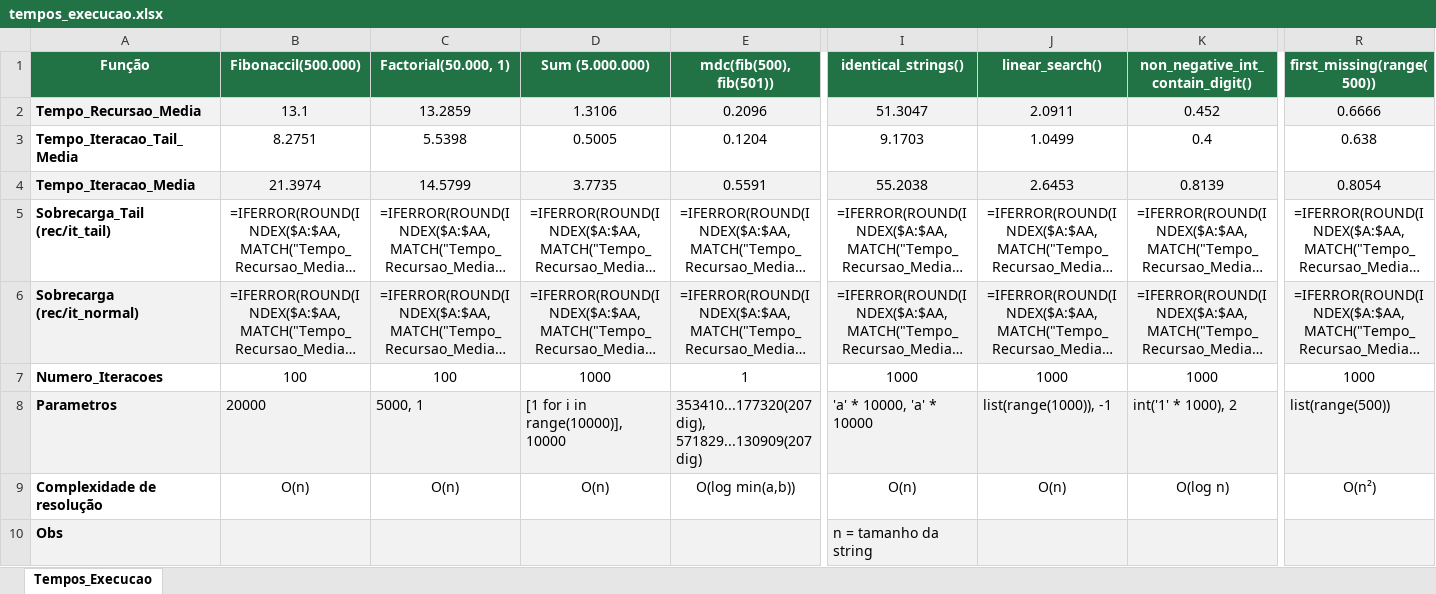
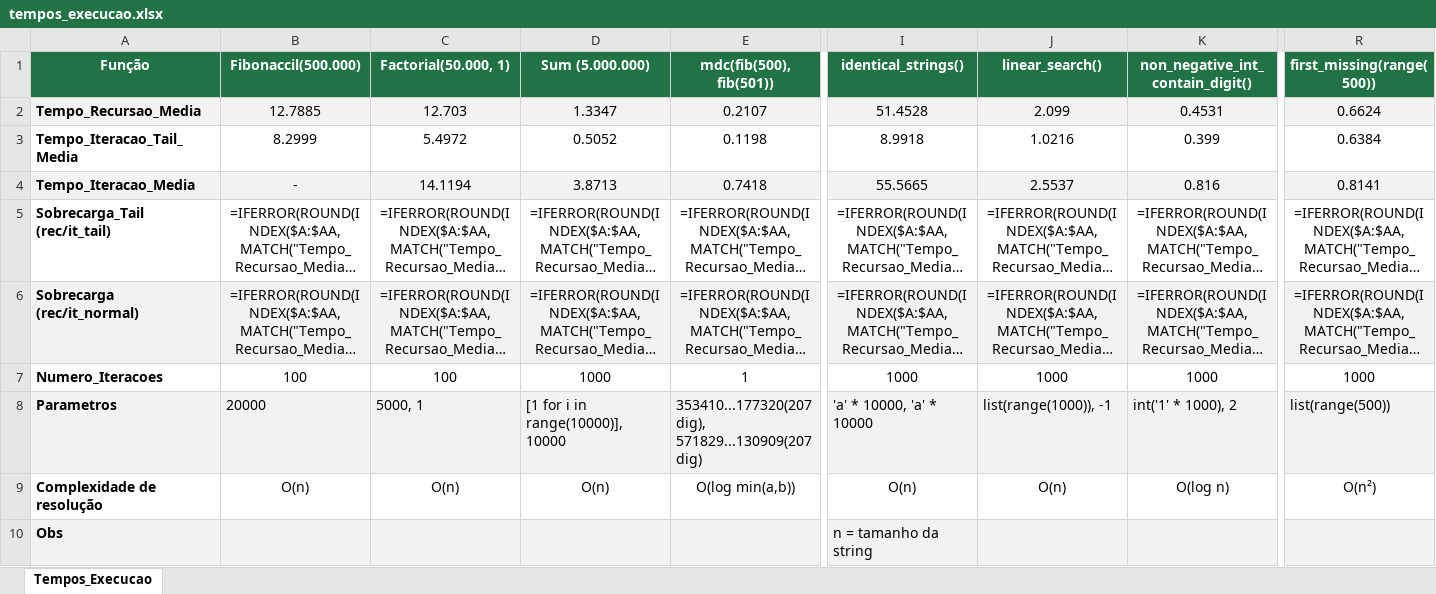
Before and after one commit to HigorLCR/TCO, an Excel workbook: arquivos/xlsx/tempos_execucao.xlsx, sheet Tempos_Execucao, drawn as a sheet; only a part is shown, gaps mark what is left out; long unchanged cells end in …; values as stored, in another font and other column widths than the file's, no borders; formulas without a stored value are shown as written; removed rows and columns are numbered as before the commit, all else as after; rows hold the shown columns only; the diff covers the shown part only; the diff names each change by its address in the sheet, - before the commit and + after, or states it on an @@ line.

Commit message:
refactor: ♻️ Unifica benchmark em um script (verifica + mede + planilha)
Adiciona scripts/benchmark.py com as 3 fases (verificacao de entrada/saida,
medicao de tempos e geracao do xlsx) e remove os scripts que ele substitui
(executa_benchmark, verifica_benchmark, planilha_benchmark).

```diff
--- a/arquivos/xlsx/tempos_execucao.xlsx (sheet Tempos_Execucao)
+++ b/arquivos/xlsx/tempos_execucao.xlsx (sheet Tempos_Execucao)
-B2 (Fibonaccil(500.000)): 13.1
+B2 (Fibonaccil(500.000)): 12.7885
-C2 (Factorial(50.000, 1)): 13.2859
+C2 (Factorial(50.000, 1)): 12.703
-D2 (Sum (5.000.000)): 1.3106
+D2 (Sum (5.000.000)): 1.3347
-E2 (mdc(fib(500), fib(501))): 0.2096
+E2 (mdc(fib(500), fib(501))): 0.2107
-I2 (identical_strings()): 51.3047
+I2 (identical_strings()): 51.4528
-J2 (linear_search()): 2.0911
+J2 (linear_search()): 2.099
-K2 (non_negative_int_contain_digit()): 0.452
+K2 (non_negative_int_contain_digit()): 0.4531
-R2 (first_missing(range(500))): 0.6666
+R2 (first_missing(range(500))): 0.6624
-B3 (Fibonaccil(500.000)): 8.2751
+B3 (Fibonaccil(500.000)): 8.2999
-C3 (Factorial(50.000, 1)): 5.5398
+C3 (Factorial(50.000, 1)): 5.4972
-D3 (Sum (5.000.000)): 0.5005
+D3 (Sum (5.000.000)): 0.5052
-E3 (mdc(fib(500), fib(501))): 0.1204
+E3 (mdc(fib(500), fib(501))): 0.1198
-I3 (identical_strings()): 9.1703
+I3 (identical_strings()): 8.9918
-J3 (linear_search()): 1.0499
+J3 (linear_search()): 1.0216
-K3 (non_negative_int_contain_digit()): 0.4
+K3 (non_negative_int_contain_digit()): 0.399
-R3 (first_missing(range(500))): 0.638
+R3 (first_missing(range(500))): 0.6384
-row 4: Tempo_Iteracao_Media | 21.3974 | 14.5799 | 3.7735 | 0.5591 | 55.2038 | 2.6453 | 0.8139 | 0.8054
+row 4: Tempo_Iteracao_Media | - | 14.1194 | 3.8713 | 0.7418 | 55.5665 | 2.5537 | 0.816 | 0.8141
```
Also changed, not shown: 19 edited cells elsewhere in this sheet, 3 other files.
